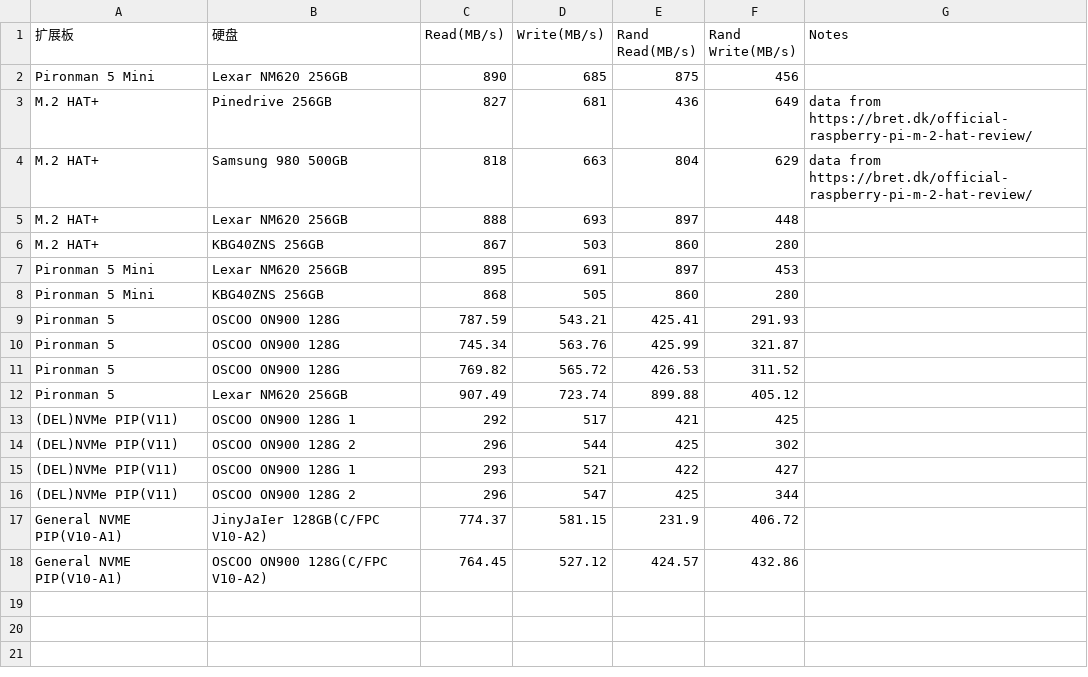
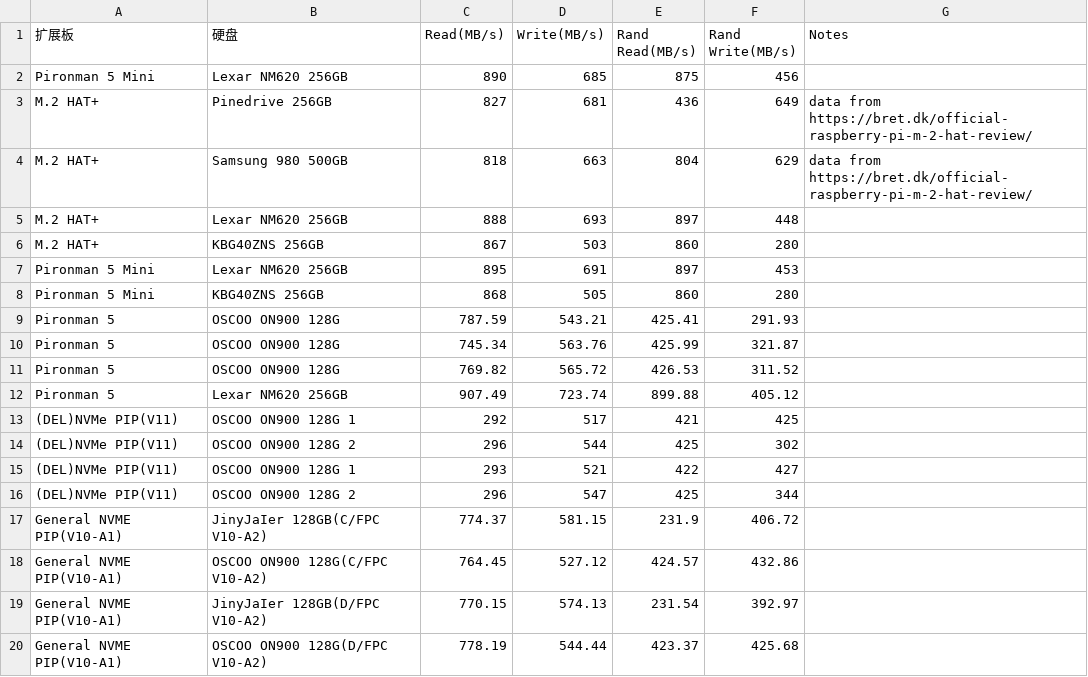
Before and after one commit to sunfounder/rpi-test-tools, a CSV file: storage-test/Gen3硬盘测试结果.csv, drawn as a sheet.

Commit message:
Update Gen3硬盘测试结果.csv

```diff
--- a/storage-test/Gen3硬盘测试结果.csv
+++ b/storage-test/Gen3硬盘测试结果.csv
@@ -18 +18,3 @@ General NVME PIP(V10-A1),JinyJaIer 128GB(C/FPC V10-A2) ,774.37,581.15,231.9,406.
 General NVME PIP(V10-A1),OSCOO ON900 128G(C/FPC V10-A2) ,764.45,527.12,424.57,432.86,
+General NVME PIP(V10-A1),JinyJaIer 128GB(D/FPC V10-A2) ,770.15,574.13,231.54,392.97,
+General NVME PIP(V10-A1),OSCOO ON900 128G(D/FPC V10-A2) ,778.19,544.44,423.37,425.68,
```
